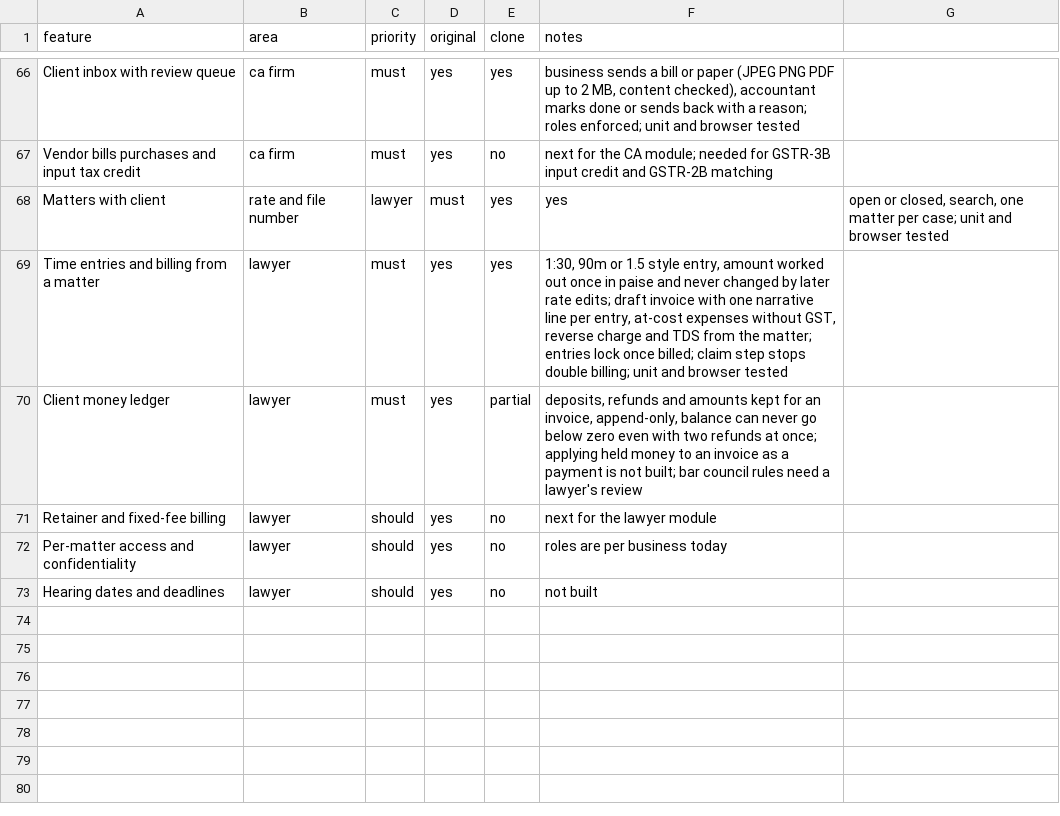
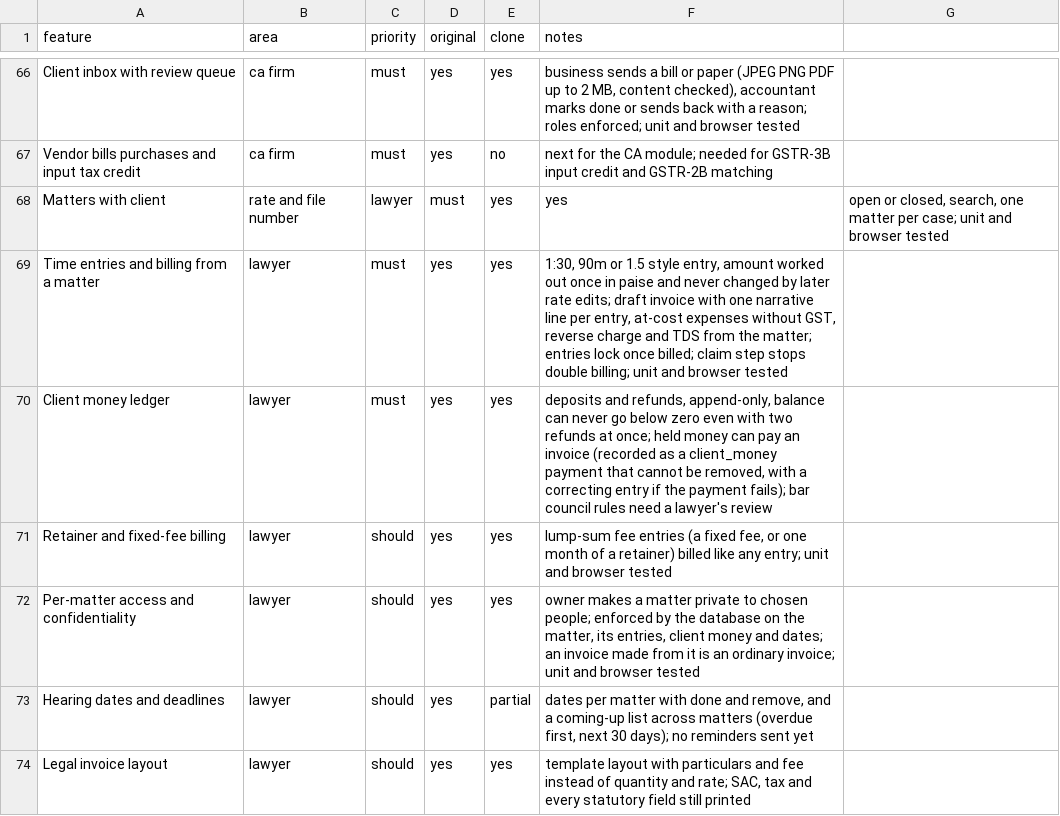
Before and after one commit to im-alok74/Kora, a CSV file: replica/features.csv, drawn as a sheet; only a part is shown, gaps mark what is left out.

```diff
--- a/replica/features.csv
+++ b/replica/features.csv
@@ -69,5 +69,6 @@ Matters with client, rate and file number,lawyer,must,yes,yes,"open or closed, s
 Time entries and billing from a matter,lawyer,must,yes,yes,"1:30, 90m or 1.5 style entry, amount worked out once in paise and never changed by later rate edits; draft invoice with one narrative line per entry, at-cost expenses without GST, reverse charge and TDS from the matter; entries lock once billed; claim step stops double billing; unit and browser tested"
-Client money ledger,lawyer,must,yes,partial,"deposits, refunds and amounts kept for an invoice, append-only, balance can never go below zero even with two refunds at once; applying held money to an invoice as a payment is not built; bar council rules need a lawyer's review"
-Retainer and fixed-fee billing,lawyer,should,yes,no,next for the lawyer module
-Per-matter access and confidentiality,lawyer,should,yes,no,roles are per business today
-Hearing dates and deadlines,lawyer,should,yes,no,not built
+Client money ledger,lawyer,must,yes,yes,"deposits and refunds, append-only, balance can never go below zero even with two refunds at once; held money can pay an invoice (recorded as a client_money payment that cannot be removed, with a correcting entry if the payment fails); bar council rules need a lawyer's review"
+Retainer and fixed-fee billing,lawyer,should,yes,yes,"lump-sum fee entries (a fixed fee, or one month of a retainer) billed like any entry; unit and browser tested"
+Per-matter access and confidentiality,lawyer,should,yes,yes,"owner makes a matter private to chosen people; enforced by the database on the matter, its entries, client money and dates; an invoice made from it is an ordinary invoice; unit and browser tested"
+Hearing dates and deadlines,lawyer,should,yes,partial,"dates per matter with done and remove, and a coming-up list across matters (overdue first, next 30 days); no reminders sent yet"
+Legal invoice layout,lawyer,should,yes,yes,"template layout with particulars and fee instead of quantity and rate; SAC, tax and every statutory field still printed"
```
Also changed, not shown: 18 other files.
